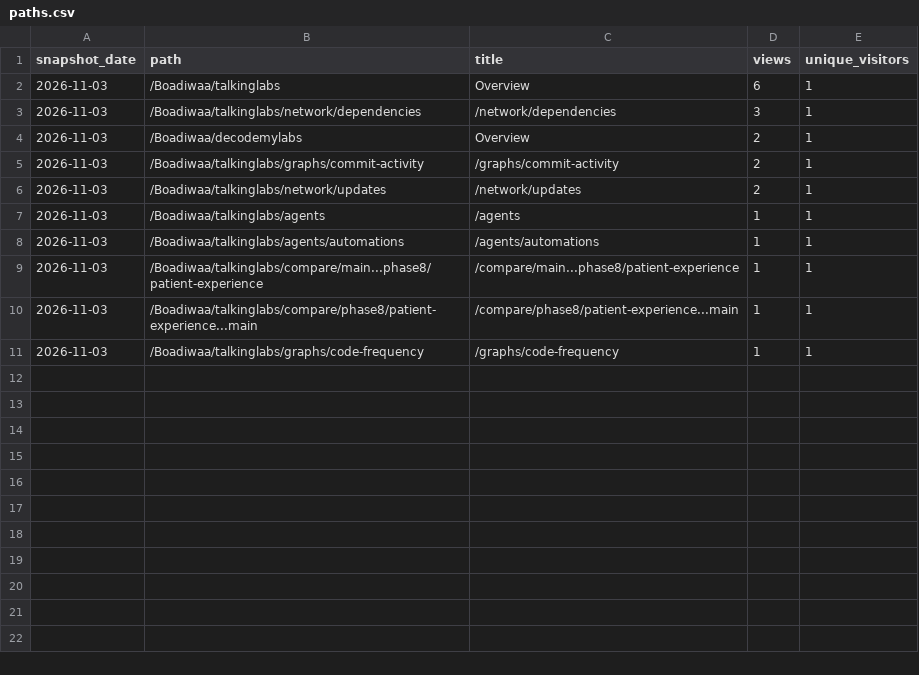
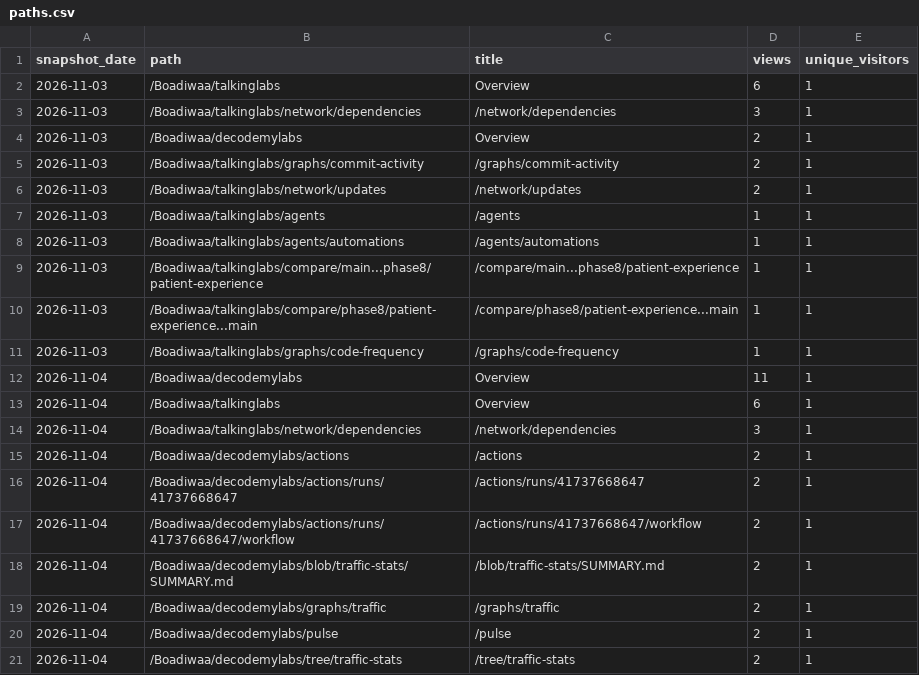
Before and after one commit to Boadiwaa/decodemylabs, a CSV file: paths.csv, drawn as a sheet.

```diff
--- a/paths.csv
+++ b/paths.csv
@@ -11 +11,11 @@ snapshot_date,path,title,views,unique_visitors
 2026-11-03,/Boadiwaa/talkinglabs/graphs/code-frequency,/graphs/code-frequency,1,1
+2026-11-04,/Boadiwaa/decodemylabs,Overview,11,1
+2026-11-04,/Boadiwaa/talkinglabs,Overview,6,1
+2026-11-04,/Boadiwaa/talkinglabs/network/dependencies,/network/dependencies,3,1
+2026-11-04,/Boadiwaa/decodemylabs/actions,/actions,2,1
+2026-11-04,/Boadiwaa/decodemylabs/actions/runs/41737668647,/actions/runs/41737668647,2,1
+2026-11-04,/Boadiwaa/decodemylabs/actions/runs/41737668647/workflow,/actions/runs/41737668647/workflow,2,1
+2026-11-04,/Boadiwaa/decodemylabs/blob/traffic-stats/SUMMARY.md,/blob/traffic-stats/SUMMARY.md,2,1
+2026-11-04,/Boadiwaa/decodemylabs/graphs/traffic,/graphs/traffic,2,1
+2026-11-04,/Boadiwaa/decodemylabs/pulse,/pulse,2,1
+2026-11-04,/Boadiwaa/decodemylabs/tree/traffic-stats,/tree/traffic-stats,2,1
```
Also changed, not shown: clones.csv, views.csv, 2 other files.
